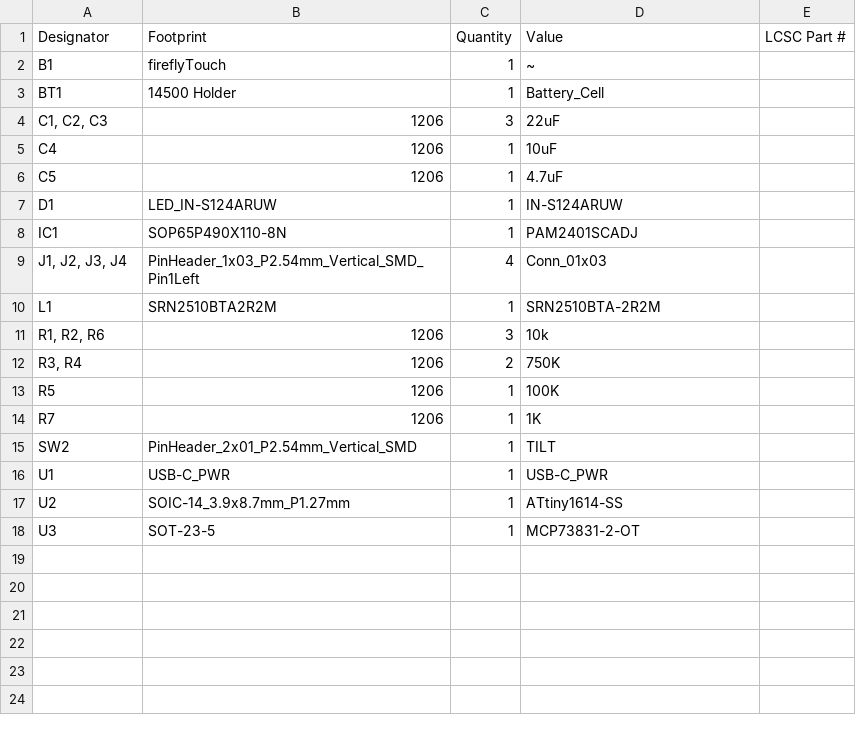
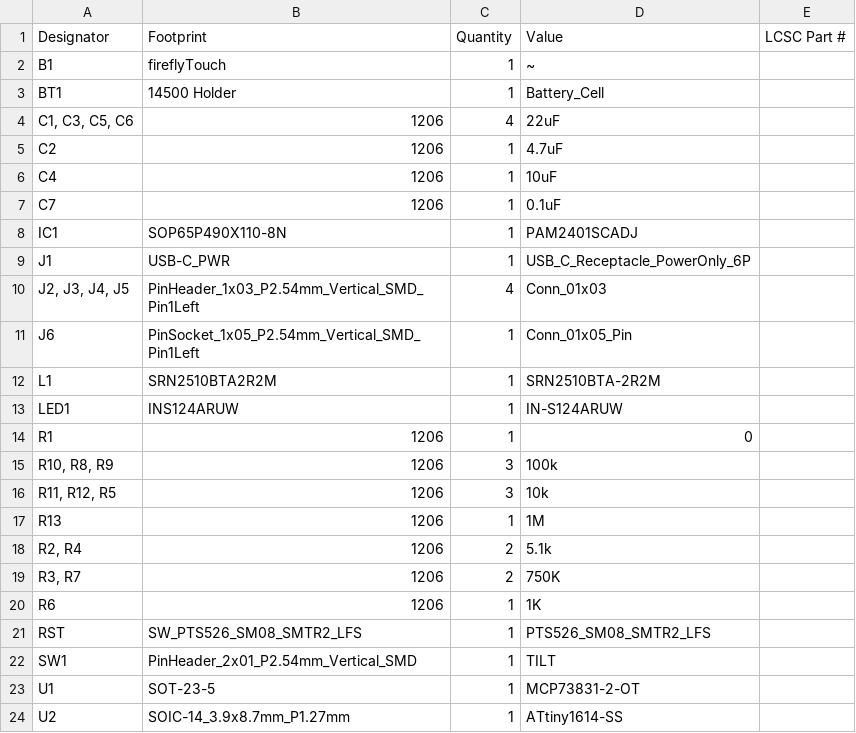
Before and after one commit to camerongillingham93/night-light, a CSV file: hardware/board-files/nightLight-r2/production/bom.csv, drawn as a sheet.

```diff
--- a/hardware/board-files/nightLight-r2/production/bom.csv
+++ b/hardware/board-files/nightLight-r2/production/bom.csv
@@ -3,16 +3,22 @@ B1,fireflyTouch,1,~,
 BT1,14500 Holder,1,Battery_Cell,
-"C1, C2, C3",1206,3,22uF,
+"C1, C3, C5, C6",1206,4,22uF,
+C2,1206,1,4.7uF,
 C4,1206,1,10uF,
-C5,1206,1,4.7uF,
-D1,LED_IN-S124ARUW,1,IN-S124ARUW,
+C7,1206,1,0.1uF,
 IC1,SOP65P490X110-8N,1,PAM2401SCADJ,
-"J1, J2, J3, J4",PinHeader_1x03_P2.54mm_Vertical_SMD_Pin1Left,4,Conn_01x03,
+J1,USB-C_PWR,1,USB_C_Receptacle_PowerOnly_6P,
+"J2, J3, J4, J5",PinHeader_1x03_P2.54mm_Vertical_SMD_Pin1Left,4,Conn_01x03,
+J6,PinSocket_1x05_P2.54mm_Vertical_SMD_Pin1Left,1,Conn_01x05_Pin,
 L1,SRN2510BTA2R2M,1,SRN2510BTA-2R2M,
-"R1, R2, R6",1206,3,10k,
-"R3, R4",1206,2,750K,
-R5,1206,1,100K,
-R7,1206,1,1K,
-SW2,PinHeader_2x01_P2.54mm_Vertical_SMD,1,TILT,
-U1,USB-C_PWR,1,USB-C_PWR,
+LED1,INS124ARUW,1,IN-S124ARUW,
+R1,1206,1,0,
+"R10, R8, R9",1206,3,100k,
+"R11, R12, R5",1206,3,10k,
+R13,1206,1,1M,
+"R2, R4",1206,2,5.1k,
+"R3, R7",1206,2,750K,
+R6,1206,1,1K,
+RST,SW_PTS526_SM08_SMTR2_LFS,1,PTS526_SM08_SMTR2_LFS,
+SW1,PinHeader_2x01_P2.54mm_Vertical_SMD,1,TILT,
+U1,SOT-23-5,1,MCP73831-2-OT,
 U2,SOIC-14_3.9x8.7mm_P1.27mm,1,ATtiny1614-SS,
-U3,SOT-23-5,1,MCP73831-2-OT,
```
Also changed, not shown: hardware/board-files/nightLight-r2/production/positions.csv, 36 other files.
